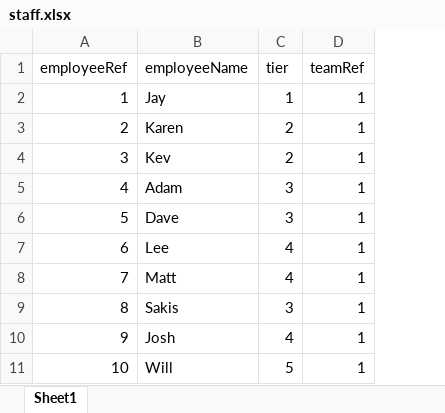
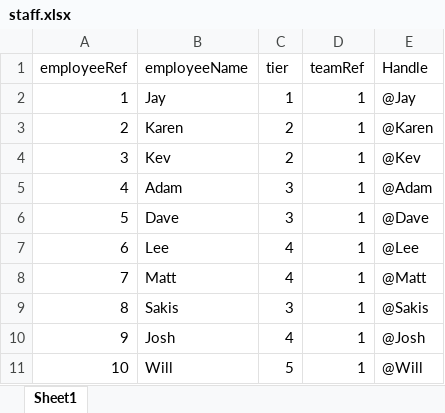
Before and after one commit to Jay2Base/365ThreeSixty, an Excel workbook: ASP.NET/365ThreeSixty_v3/365ThreeSixty_v3/Uploads/staff.xlsx, sheet Sheet1, drawn as a sheet; values as stored, in another font and other column widths than the file's, no borders; the diff names each change by its address in the sheet, - before the commit and + after, or states it on an @@ line.

```diff
--- a/ASP.NET/365ThreeSixty_v3/365ThreeSixty_v3/Uploads/staff.xlsx (sheet Sheet1)
+++ b/ASP.NET/365ThreeSixty_v3/365ThreeSixty_v3/Uploads/staff.xlsx (sheet Sheet1)
+column E (Handle), rows 2-11: @Jay | @Karen | @Kev | @Adam | @Dave | @Lee | @Matt | @Sakis | @Josh | @Will
```
Also changed, not shown: 4 other files.
